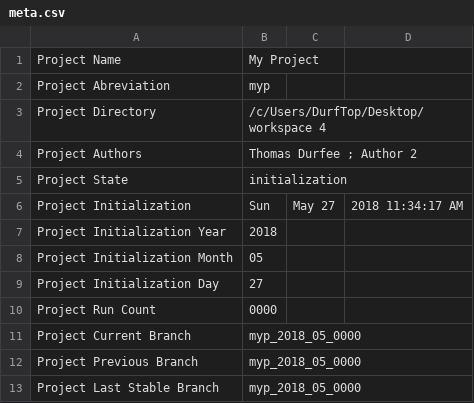
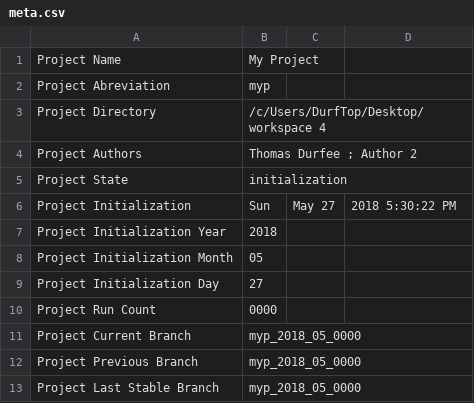
Before and after one commit to thodurfee/my_repo, a CSV file: D Settings/meta.csv, drawn as a sheet.

```diff
--- a/D Settings/meta.csv
+++ b/D Settings/meta.csv
@@ -5,3 +5,3 @@ Project Authors,Thomas Durfee ; Author 2
 Project State,initialization
-Project Initialization , Sun, May 27, 2018 11:34:17 AM
+Project Initialization , Sun, May 27, 2018  5:30:22 PM
 Project Initialization Year , 2018
```
Also changed, not shown: 4 other files.
